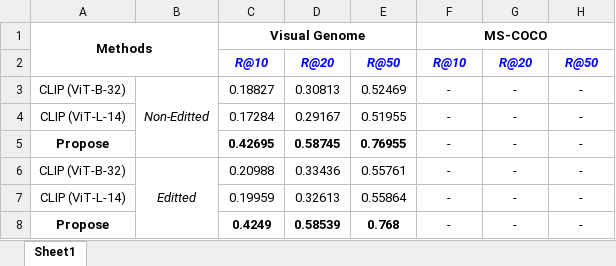
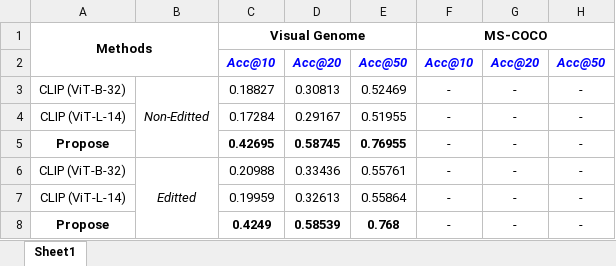
Before and after one commit to PDD0911-HCMUS/SG-Retrieval, an Excel workbook: Controller/IRESGController/Table_Result.xlsx, sheet Sheet1, drawn as a sheet; values as stored, in another font and other column widths than the file's, no borders; removed rows and columns are numbered as before the commit, all else as after; the diff names each change by its address in the sheet, - before the commit and + after, or states it on an @@ line.

Commit message:
commit results

```diff
--- a/Controller/IRESGController/Table_Result.xlsx (sheet Sheet1)
+++ b/Controller/IRESGController/Table_Result.xlsx (sheet Sheet1)
-row 2:  |  | R@10 | R@20 | R@50 | R@10 | R@20 | R@50
+row 2:  |  | Acc@10 | Acc@20 | Acc@50 | Acc@10 | Acc@20 | Acc@50
```
Also changed, not shown: 3 other files.
